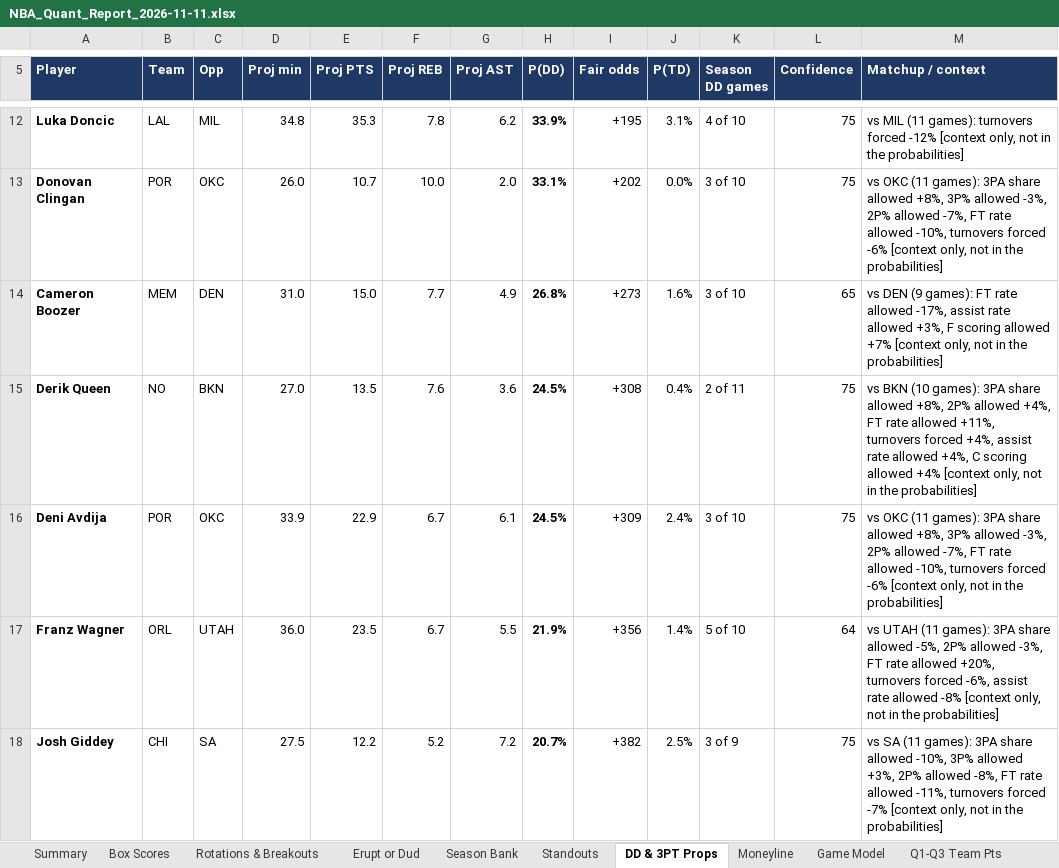
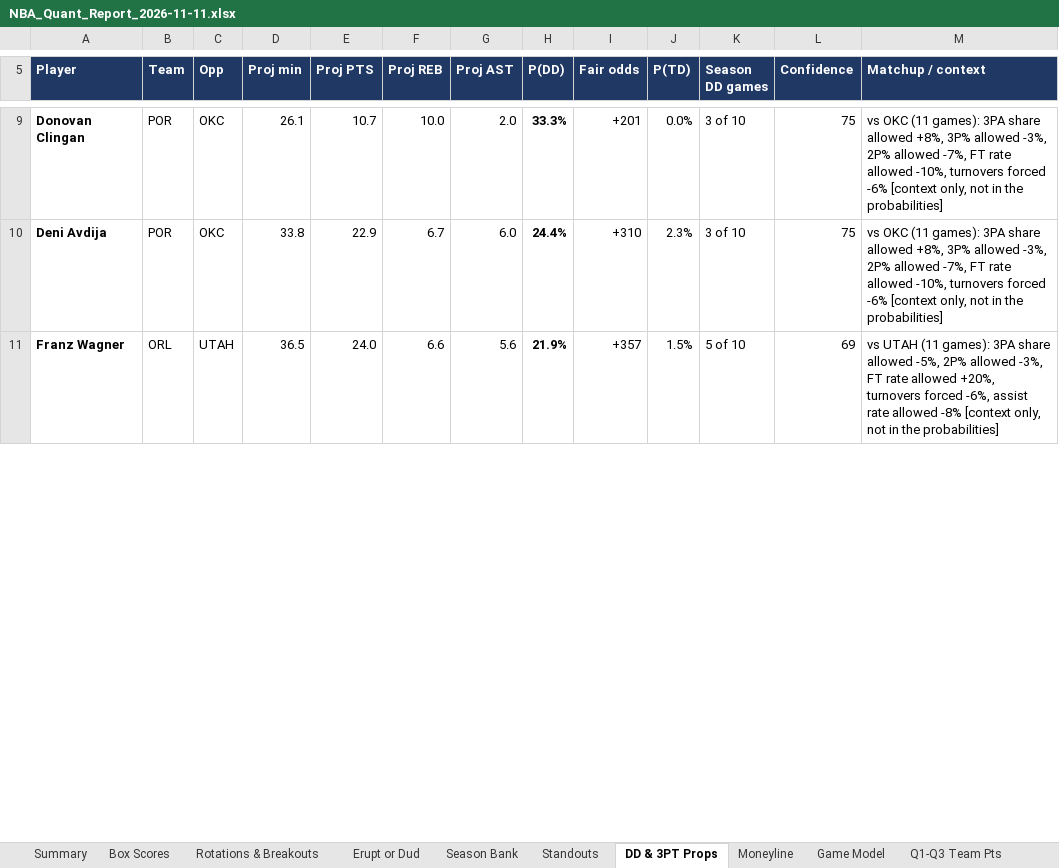
Before and after one commit to HeyShawtty/nba-quant-desk, an Excel workbook: reports/NBA_Quant_Report_2026-11-11.xlsx, sheet DD & 3PT Props, drawn as a sheet; only a part is shown, gaps mark what is left out; values as stored, in another font and other column widths than the file's, no borders; removed rows and columns are numbered as before the commit, all else as after; the diff covers the shown part only; the diff names each change by its address in the sheet, - before the commit and + after, or states it on an @@ line.

```diff
--- a/reports/NBA_Quant_Report_2026-11-11.xlsx (sheet DD & 3PT Props)
+++ b/reports/NBA_Quant_Report_2026-11-11.xlsx (sheet DD & 3PT Props)
-row 12: Luka Doncic | LAL | MIL | 34.8 | 35.3 | 7.8 | 6.2 | 33.9% | +195 | 3.1% | 4 of 10 | 75 | vs MIL (11 games): turnovers forced -12% [context only, not in the probabilities]
-D9 (Proj min): 26.0
+D9 (Proj min): 26.1
-H9 (P(DD)): 33.1%
+H9 (P(DD)): 33.3%
-I9 (Fair odds): +202
+I9 (Fair odds): +201
-row 14: Cameron Boozer | MEM | DEN | 31.0 | 15.0 | 7.7 | 4.9 | 26.8% | +273 | 1.6% | 3 of 10 | 65 | vs DEN (9 games): FT rate allowed -17%, assist rate allowed +3%, F scoring allowed +7% [context only, not in the probabilities]
-row 15: Derik Queen | NO | BKN | 27.0 | 13.5 | 7.6 | 3.6 | 24.5% | +308 | 0.4% | 2 of 11 | 75 | vs BKN (10 games): 3PA share allowed +8%, 2P% allowed +4%, FT rate allowed +11%, turnovers forced +4%, assist rate allowed +4%, C scoring allowed +4% [context only, not in the probabilities]
-D10 (Proj min): 33.9
+D10 (Proj min): 33.8
-G10 (Proj AST): 6.1
+G10 (Proj AST): 6.0
-H10 (P(DD)): 24.5%
+H10 (P(DD)): 24.4%
-I10 (Fair odds): +309
+I10 (Fair odds): +310
-J10 (P(TD)): 2.4%
+J10 (P(TD)): 2.3%
-D11 (Proj min): 36.0
+D11 (Proj min): 36.5
-E11 (Proj PTS): 23.5
+E11 (Proj PTS): 24.0
-F11 (Proj REB): 6.7
+F11 (Proj REB): 6.6
-G11 (Proj AST): 5.5
+G11 (Proj AST): 5.6
-I11 (Fair odds): +356
+I11 (Fair odds): +357
-J11 (P(TD)): 1.4%
+J11 (P(TD)): 1.5%
-L11 (Confidence): 64
+L11 (Confidence): 69
-row 18: Josh Giddey | CHI | SA | 27.5 | 12.2 | 5.2 | 7.2 | 20.7% | +382 | 2.5% | 3 of 9 | 75 | vs SA (11 games): 3PA share allowed -10%, 3P% allowed +3%, 2P% allowed -8%, FT rate allowed -11%, turnovers forced -7% [context only, not in the probabilities]
```
Also changed, not shown: 34 added rows, 30 removed rows and 68 edited cells elsewhere in this sheet, sheet Player Distributions, sheet Player Thresholds, sheet Rotations & Breakouts, sheet Season Bank, sheet Minutes & Injuries, sheet Box Scores, 11 more sheets, formulas that keep their value, reports/Data_Bank_2026-27.xlsx, 8 other files.
